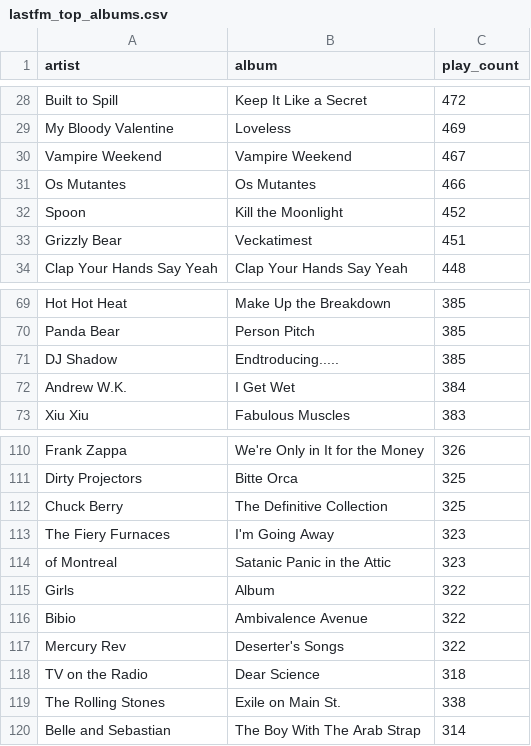
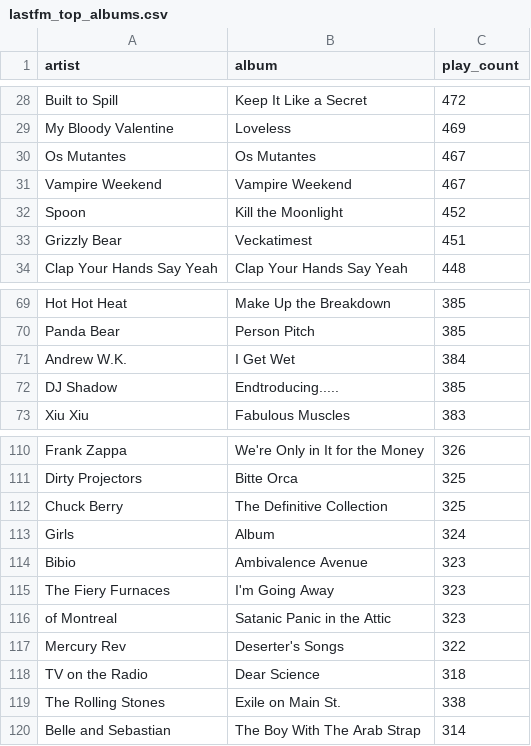
Before and after one commit to gboeing/data-visualization, a CSV file: lastfm-listening-history/data/lastfm_top_albums.csv, drawn as a sheet; only a part is shown, gaps mark what is left out.

```diff
--- a/lastfm-listening-history/data/lastfm_top_albums.csv
+++ b/lastfm-listening-history/data/lastfm_top_albums.csv
@@ -29,4 +29,4 @@ Built to Spill,Keep It Like a Secret,472
 My Bloody Valentine,Loveless,469
+Os Mutantes,Os Mutantes,467
 Vampire Weekend,Vampire Weekend,467
-Os Mutantes,Os Mutantes,466
 Spoon,Kill the Moonlight,452
@@ -70,4 +70,4 @@ Hot Hot Heat,Make Up the Breakdown,385
 Panda Bear,Person Pitch,385
+Andrew W.K.,I Get Wet,384
 DJ Shadow,Endtroducing.....,385
-Andrew W.K.,I Get Wet,384
 Xiu Xiu,Fabulous Muscles,383
@@ -112,6 +112,6 @@ Dirty Projectors,Bitte Orca,325
 Chuck Berry,The Definitive Collection,325
+Girls,Album,324
+Bibio,Ambivalence Avenue,323
 The Fiery Furnaces,I'm Going Away,323
 of Montreal,Satanic Panic in the Attic,323
-Girls,Album,322
-Bibio,Ambivalence Avenue,322
 Mercury Rev,Deserter's Songs,322
```
Also changed, not shown: lastfm-listening-history/data/lastfm_top_artists.csv, lastfm-listening-history/data/lastfm_top_tracks.csv, 1 other file.
